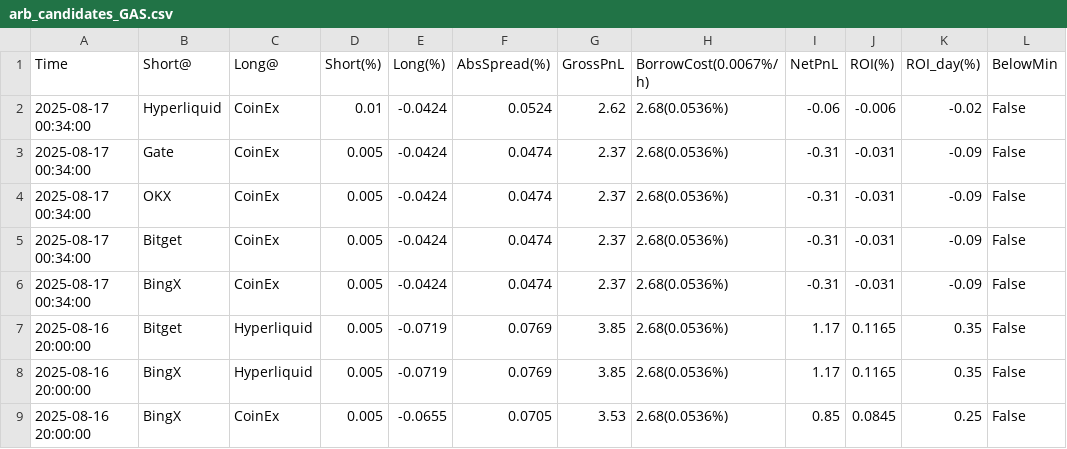
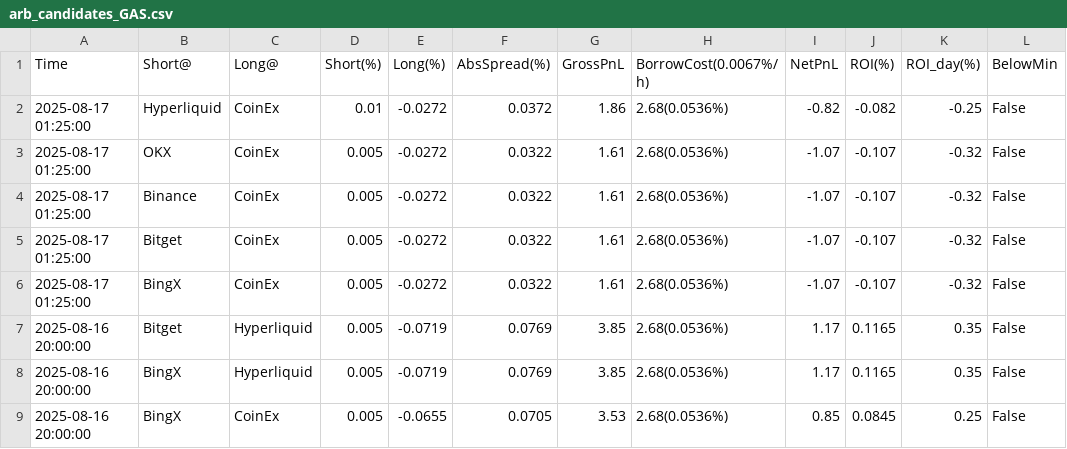
Before and after one commit to aerist123/funding-data, a CSV file: public/data/arb_candidates_GAS.csv, drawn as a sheet; only a part is shown; removed rows and columns are numbered as before the commit, all else as after; the diff names each change by its address in the sheet, - before the commit and + after, or states it on an @@ line.

```diff
--- a/public/data/arb_candidates_GAS.csv
+++ b/public/data/arb_candidates_GAS.csv
-row 2: 2025-08-17 00:34:00 | Hyperliquid | CoinEx | 0.01 | -0.0424 | 0.0524 | 2.62 | 2.68(0.0536%) | -0.06 | -0.006 | -0.02 | False
-row 3: 2025-08-17 00:34:00 | Gate | CoinEx | 0.005 | -0.0424 | 0.0474 | 2.37 | 2.68(0.0536%) | -0.31 | -0.031 | -0.09 | False
-row 4: 2025-08-17 00:34:00 | OKX | CoinEx | 0.005 | -0.0424 | 0.0474 | 2.37 | 2.68(0.0536%) | -0.31 | -0.031 | -0.09 | False
-row 5: 2025-08-17 00:34:00 | Bitget | CoinEx | 0.005 | -0.0424 | 0.0474 | 2.37 | 2.68(0.0536%) | -0.31 | -0.031 | -0.09 | False
-row 6: 2025-08-17 00:34:00 | BingX | CoinEx | 0.005 | -0.0424 | 0.0474 | 2.37 | 2.68(0.0536%) | -0.31 | -0.031 | -0.09 | False
+row 2: 2025-08-17 01:25:00 | Hyperliquid | CoinEx | 0.01 | -0.0272 | 0.0372 | 1.86 | 2.68(0.0536%) | -0.82 | -0.082 | -0.25 | False
+row 3: 2025-08-17 01:25:00 | OKX | CoinEx | 0.005 | -0.0272 | 0.0322 | 1.61 | 2.68(0.0536%) | -1.07 | -0.107 | -0.32 | False
+row 4: 2025-08-17 01:25:00 | Binance | CoinEx | 0.005 | -0.0272 | 0.0322 | 1.61 | 2.68(0.0536%) | -1.07 | -0.107 | -0.32 | False
+row 5: 2025-08-17 01:25:00 | Bitget | CoinEx | 0.005 | -0.0272 | 0.0322 | 1.61 | 2.68(0.0536%) | -1.07 | -0.107 | -0.32 | False
+row 6: 2025-08-17 01:25:00 | BingX | CoinEx | 0.005 | -0.0272 | 0.0322 | 1.61 | 2.68(0.0536%) | -1.07 | -0.107 | -0.32 | False
```
Also changed, not shown: public/data/arb_candidates_BAND.csv, public/data/arb_candidates_CVC.csv, 13 other files.
